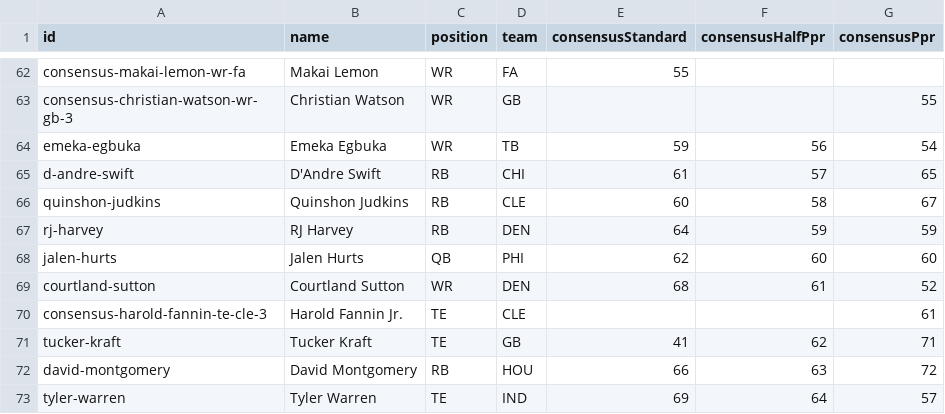
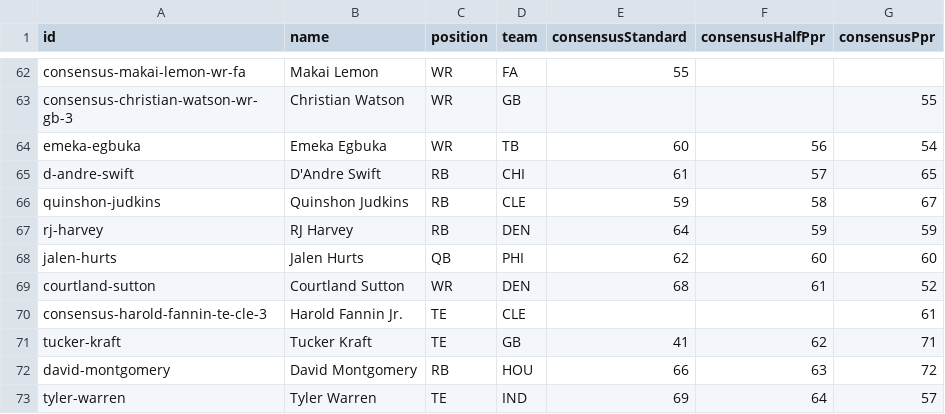
Before and after one commit to PJDRUM/FantasyDownload, a CSV file: src/data/consensus.csv, drawn as a sheet; only a part is shown, gaps mark what is left out; the diff covers the shown part only.

```diff
--- a/src/data/consensus.csv
+++ b/src/data/consensus.csv
@@ -63,5 +63,5 @@
 "consensus-christian-watson-wr-gb-3","Christian Watson","WR","GB","","","55"
-"emeka-egbuka","Emeka Egbuka","WR","TB","59","56","54"
+"emeka-egbuka","Emeka Egbuka","WR","TB","60","56","54"
 "d-andre-swift","D'Andre Swift","RB","CHI","61","57","65"
-"quinshon-judkins","Quinshon Judkins","RB","CLE","60","58","67"
+"quinshon-judkins","Quinshon Judkins","RB","CLE","59","58","67"
 "rj-harvey","RJ Harvey","RB","DEN","64","59","59"
```
Also changed, not shown: 7 added rows, 7 removed rows and 4 edited cells elsewhere in this file, 1 other file.
